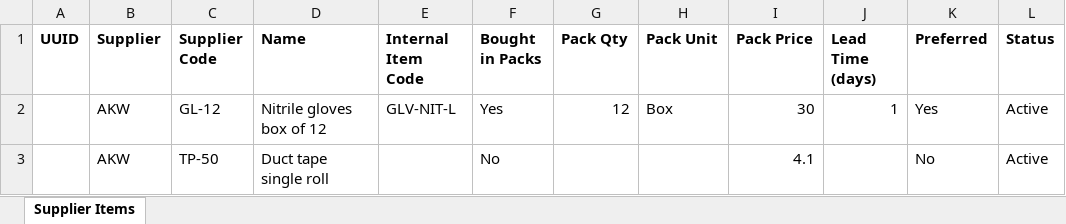
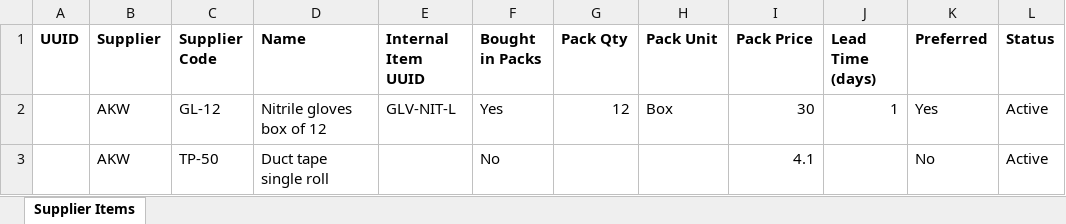
Before and after one commit to harvigit/belcka_company_frontend, an Excel workbook: public/files/supplier_items_import.xlsx, sheet Supplier Items, drawn as a sheet; values as stored, in another font and other column widths than the file's, no borders; the diff names each change by its address in the sheet, - before the commit and + after, or states it on an @@ line.

```diff
--- a/public/files/supplier_items_import.xlsx (sheet Supplier Items)
+++ b/public/files/supplier_items_import.xlsx (sheet Supplier Items)
-E1: Internal Item Code
+E1: Internal Item UUID
```
Also changed, not shown: public/files/internal_items_import.xlsx, 20 other files.
